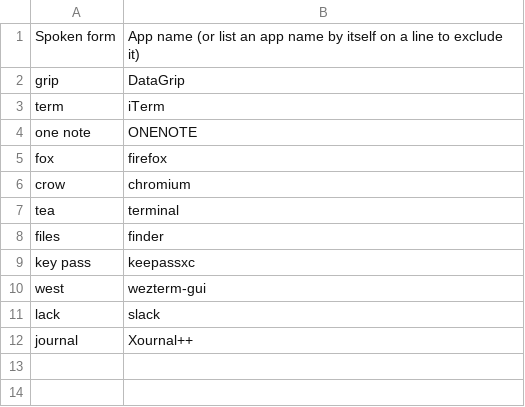
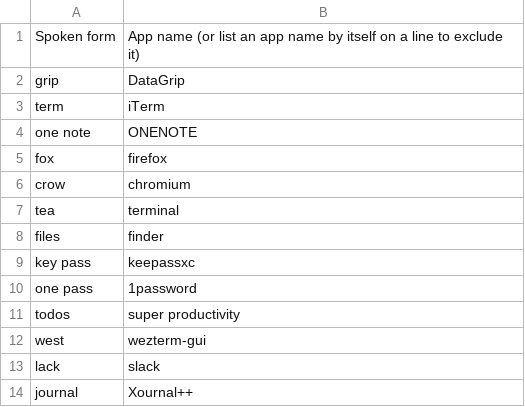
Before and after one commit to imochoa/community, a CSV file: core/app_switcher/app_name_overrides.mac.csv, drawn as a sheet; the diff names each change by its address in the sheet, - before the commit and + after, or states it on an @@ line.

```diff
--- a/core/app_switcher/app_name_overrides.mac.csv
+++ b/core/app_switcher/app_name_overrides.mac.csv
+row 10: one pass | 1password
+row 11: todos | super productivity
```
Also changed, not shown: 2 other files.
